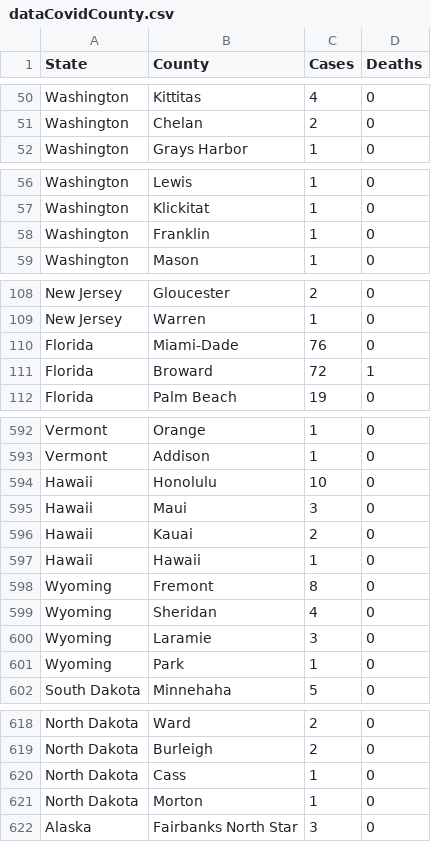
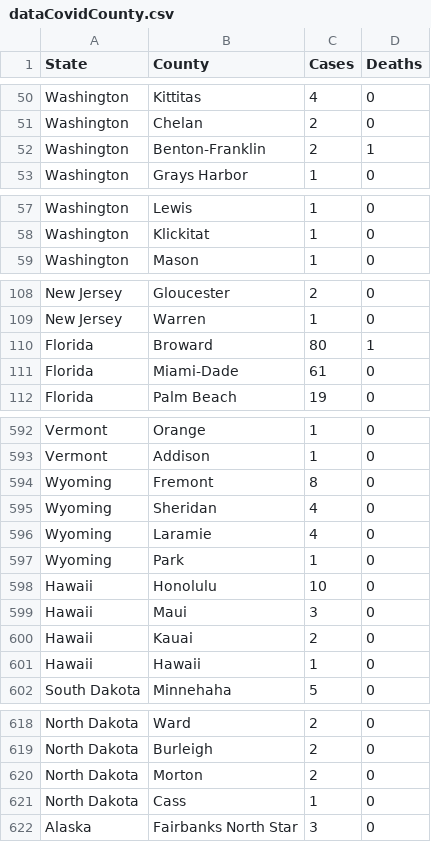
Before and after one commit to rbracco/covidcompare, a CSV file: data/county/dataCovidCounty.csv, drawn as a sheet; only a part is shown, gaps mark what is left out; the diff covers the shown part only.

Commit message:
update data

```diff
--- a/data/county/dataCovidCounty.csv
+++ b/data/county/dataCovidCounty.csv
@@ -51,2 +51,3 @@ Washington,Kittitas,4,0
 Washington,Chelan,2,0
+Washington,Benton-Franklin,2,1
 Washington,Grays Harbor,1,0
@@ -57,3 +58,2 @@ Washington,Lewis,1,0
 Washington,Klickitat,1,0
-Washington,Franklin,1,0
 Washington,Mason,1,0
@@ -109,4 +109,4 @@ New Jersey,Gloucester ,2,0
 New Jersey,Warren,1,0
-Florida,Miami-Dade,76,0
-Florida,Broward,72,1
+Florida,Broward,80,1
+Florida,Miami-Dade,61,0
 Florida,Palm Beach,19,0
@@ -593,2 +593,6 @@ Vermont,Orange,1,0
 Vermont,Addison,1,0
+Wyoming,Fremont,8,0
+Wyoming,Sheridan,4,0
+Wyoming,Laramie,4,0
+Wyoming,Park,1,0
 Hawaii,Honolulu,10,0
@@ -597,6 +601,2 @@ Hawaii,Kauai,2,0
 Hawaii,Hawaii,1,0
-Wyoming,Fremont,8,0
-Wyoming,Sheridan,4,0
-Wyoming,Laramie,3,0
-Wyoming,Park,1,0
 South Dakota,Minnehaha,5,0
@@ -619,4 +619,4 @@ North Dakota,Ward,2,0
 North Dakota,Burleigh,2,0
+North Dakota,Morton,2,0
 North Dakota,Cass,1,0
-North Dakota,Morton,1,0
 Alaska,Fairbanks North Star,3,0
```
Also changed, not shown: 2 added rows, 2 removed rows and 34 moved rows elsewhere in this file, 5 other files.
